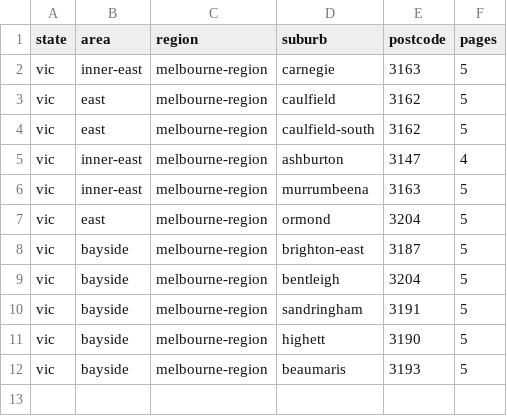
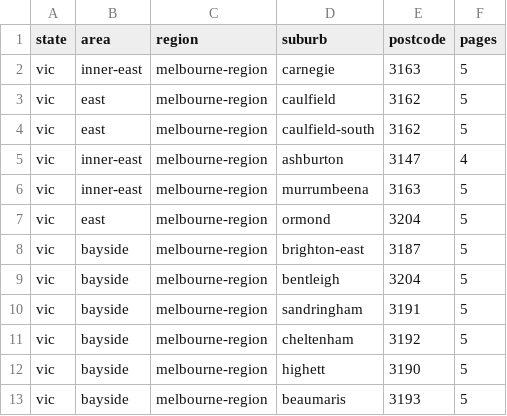
Before and after one commit to scrappycat/domain_data, a CSV file: suburbs.csv, drawn as a sheet; the diff names each change by its address in the sheet, - before the commit and + after, or states it on an @@ line.

Commit message:
Updated suburbs and numbers of pages

```diff
--- a/suburbs.csv
+++ b/suburbs.csv
+row 11: vic | bayside | melbourne-region | cheltenham | 3192 | 5
```
